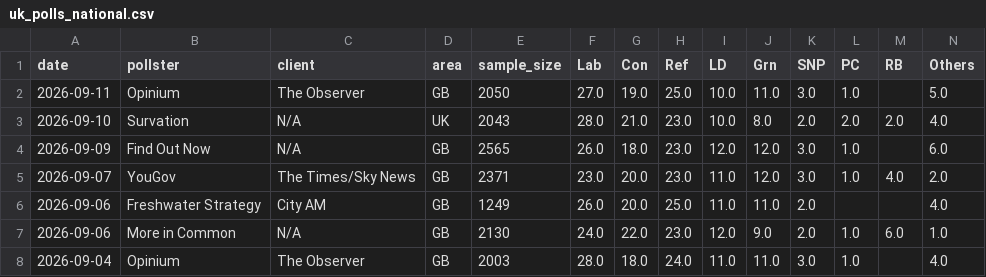
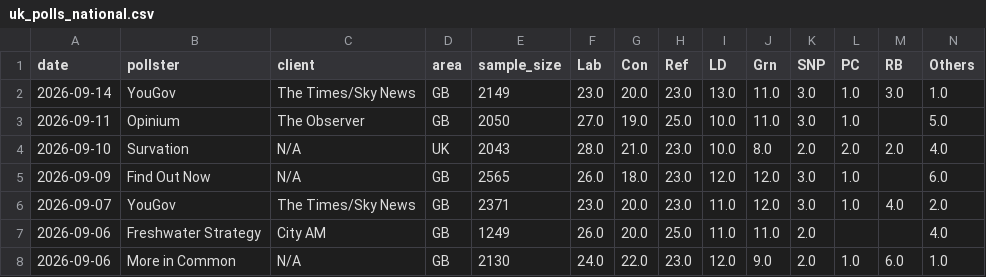
Before and after one commit to agoldhammer/UKPolls, a CSV file: data/uk_polls_national.csv, drawn as a sheet; only a part is shown; the shorter side is filled out with more unchanged rows; rows hold the shown columns only; the diff names each change by its address in the sheet, - before the commit and + after, or states it on an @@ line.

Commit message:
Add YouGov poll (fieldwork Sep 13-14 2026)

```diff
--- a/data/uk_polls_national.csv
+++ b/data/uk_polls_national.csv
+row 2: 2026-09-14 | YouGov | The Times/Sky News | GB | 2149 | 23.0 | 20.0 | 23.0 | 13.0 | 11.0 | 3.0 | 1.0 | 3.0 | 1.0
```
Also changed, not shown: 4 other files.
